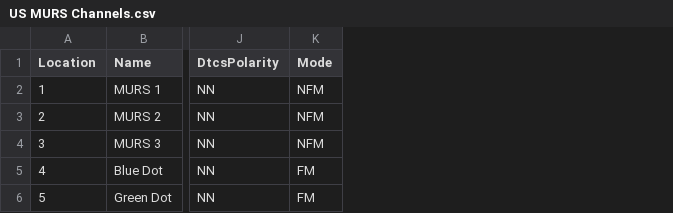
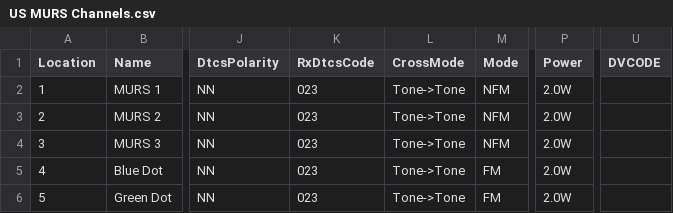
Before and after one commit to tmasterson/chirp-web, a CSV file: src/chirp_web/stock_configs/US MURS Channels.csv, drawn as a sheet; only a part is shown, gaps mark what is left out; the diff names each change by its address in the sheet, - before the commit and + after, or states it on an @@ line.

Commit message:
Added stock config and new sources programs to bring this closer to the original chirp.  Modified web  interface files to add functionality present in chirp wx.

```diff
--- a/src/chirp_web/stock_configs/US MURS Channels.csv
+++ b/src/chirp_web/stock_configs/US MURS Channels.csv
+column K (RxDtcsCode), rows 2-6: all 023
+column L (CrossMode), rows 2-6: all Tone->Tone
+column P (Power), rows 2-6: all 2.0W
+column U (DVCODE), empty
```
Also changed, not shown: src/chirp_web/stock_configs/FR Marine VHF Channels.csv, src/chirp_web/stock_configs/US Aviation Frequencies.csv, 10 other files.
